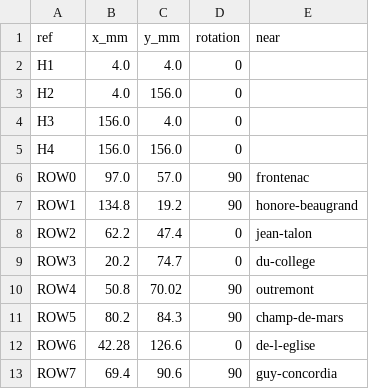
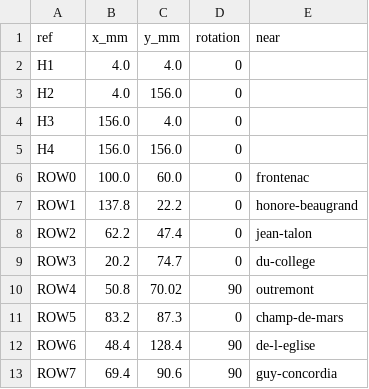
Before and after one commit to funvill/montreal-skytrain-pcb, a CSV file: hardware/parts.csv, drawn as a sheet.

```diff
--- a/hardware/parts.csv
+++ b/hardware/parts.csv
@@ -5,4 +5,4 @@ H3,156.0,4.0,0,
 H4,156.0,156.0,0,
-ROW0,97.0,57.0,90,frontenac
-ROW1,134.8,19.2,90,honore-beaugrand
+ROW0,100.0,60.0,0,frontenac
+ROW1,137.8,22.2,0,honore-beaugrand
 ROW2,62.2,47.4,0,jean-talon
@@ -10,4 +10,4 @@ ROW3,20.2,74.7,0,du-college
 ROW4,50.8,70.02,90,outremont
-ROW5,80.2,84.3,90,champ-de-mars
-ROW6,42.28,126.6,0,de-l-eglise
+ROW5,83.2,87.3,0,champ-de-mars
+ROW6,48.4,128.4,90,de-l-eglise
 ROW7,69.4,90.6,90,guy-concordia
```
Also changed, not shown: 14 other files.
